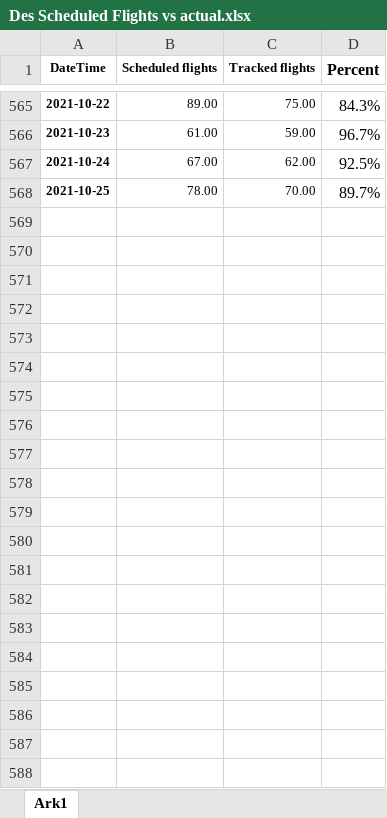
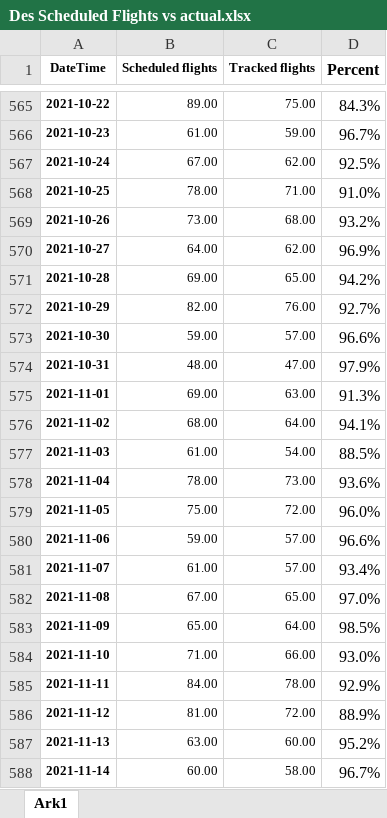
Before and after one commit to profSeeger/LVM-Code, an Excel workbook: codeLibrary/R/R/airlineData/Des Scheduled Flights vs actual.xlsx, sheet Ark1, drawn as a sheet; only a part is shown, gaps mark what is left out; values as stored, in another font and other column widths than the file's, no borders; the diff names each change by its address in the sheet, - before the commit and + after, or states it on an @@ line.

Commit message:
Update Des Scheduled Flights vs actual.xlsx

```diff
--- a/codeLibrary/R/R/airlineData/Des Scheduled Flights vs actual.xlsx (sheet Ark1)
+++ b/codeLibrary/R/R/airlineData/Des Scheduled Flights vs actual.xlsx (sheet Ark1)
-C568 (Tracked flights): 70.00
+C568 (Tracked flights): 71.00
-D568 (Percent): 89.7%
+D568 (Percent): 91.0%
+row 569: 2021-10-26 | 73.00 | 68.00 | 93.2%
+row 570: 2021-10-27 | 64.00 | 62.00 | 96.9%
+row 571: 2021-10-28 | 69.00 | 65.00 | 94.2%
+row 572: 2021-10-29 | 82.00 | 76.00 | 92.7%
+row 573: 2021-10-30 | 59.00 | 57.00 | 96.6%
+row 574: 2021-10-31 | 48.00 | 47.00 | 97.9%
+row 575: 2021-11-01 | 69.00 | 63.00 | 91.3%
+row 576: 2021-11-02 | 68.00 | 64.00 | 94.1%
+row 577: 2021-11-03 | 61.00 | 54.00 | 88.5%
+row 578: 2021-11-04 | 78.00 | 73.00 | 93.6%
+row 579: 2021-11-05 | 75.00 | 72.00 | 96.0%
+row 580: 2021-11-06 | 59.00 | 57.00 | 96.6%
+row 581: 2021-11-07 | 61.00 | 57.00 | 93.4%
+row 582: 2021-11-08 | 67.00 | 65.00 | 97.0%
+row 583: 2021-11-09 | 65.00 | 64.00 | 98.5%
+row 584: 2021-11-10 | 71.00 | 66.00 | 93.0%
+row 585: 2021-11-11 | 84.00 | 78.00 | 92.9%
+row 586: 2021-11-12 | 81.00 | 72.00 | 88.9%
+row 587: 2021-11-13 | 63.00 | 60.00 | 95.2%
+row 588: 2021-11-14 | 60.00 | 58.00 | 96.7%
```
